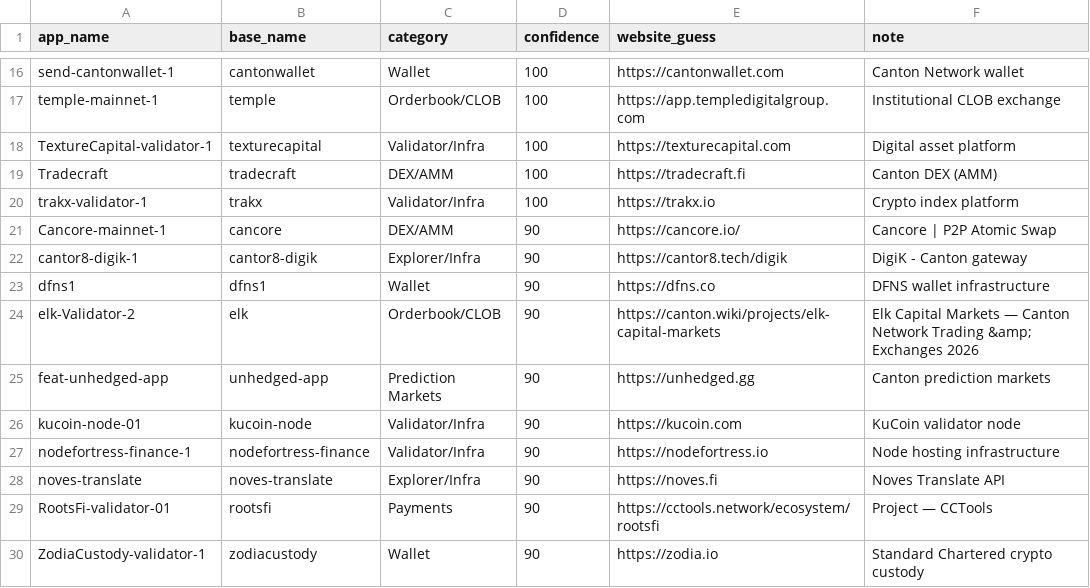
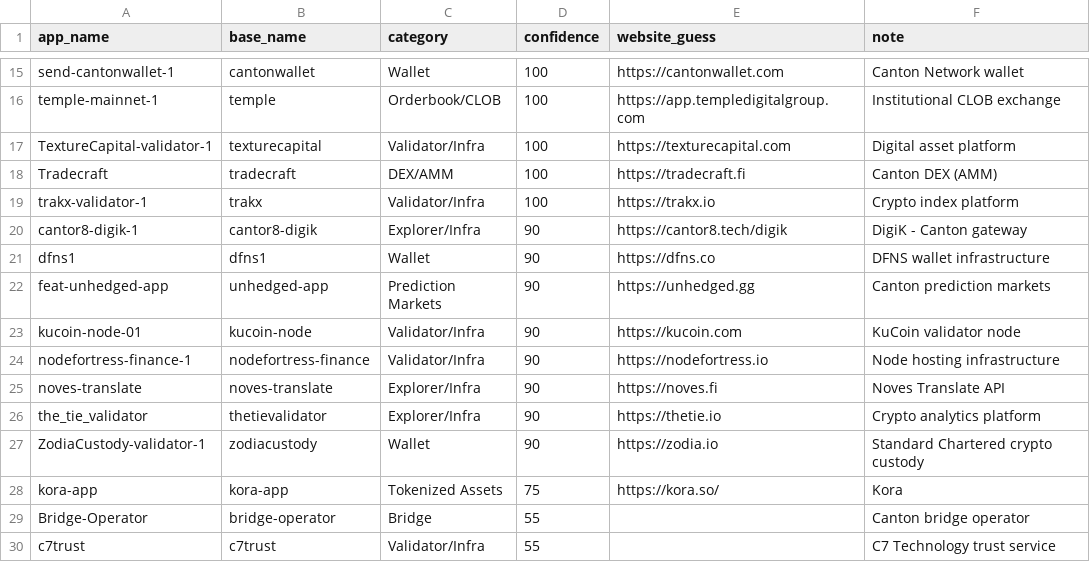
Before and after one commit to guelowrd/canton-ecosystem-dashboard, a CSV file: data/cantonscan_apps_registry.csv, drawn as a sheet; only a part is shown, gaps mark what is left out; the shorter side is filled out with more unchanged rows; removed rows and columns are numbered as before the commit, all else as after; the diff covers the shown part only; the diff names each change by its address in the sheet, - before the commit and + after, or states it on an @@ line.

```diff
--- a/data/cantonscan_apps_registry.csv
+++ b/data/cantonscan_apps_registry.csv
-row 21: Cancore-mainnet-1 | cancore | DEX/AMM | 90 | https://cancore.io/ | Cancore | P2P Atomic Swap
-row 24: elk-Validator-2 | elk | Orderbook/CLOB | 90 | https://canton.wiki/projects/elk-capital-markets | Elk Capital Markets — Canton Network Trading &amp; Exchanges 2026
-row 29: RootsFi-validator-01 | rootsfi | Payments | 90 | https://cctools.network/ecosystem/rootsfi | Project — CCTools
+row 26: the_tie_validator | thetievalidator | Explorer/Infra | 90 | https://thetie.io | Crypto analytics platform
```
Also changed, not shown: 14 added rows, 12 removed rows and 3 edited cells elsewhere in this file, 5 other files.
